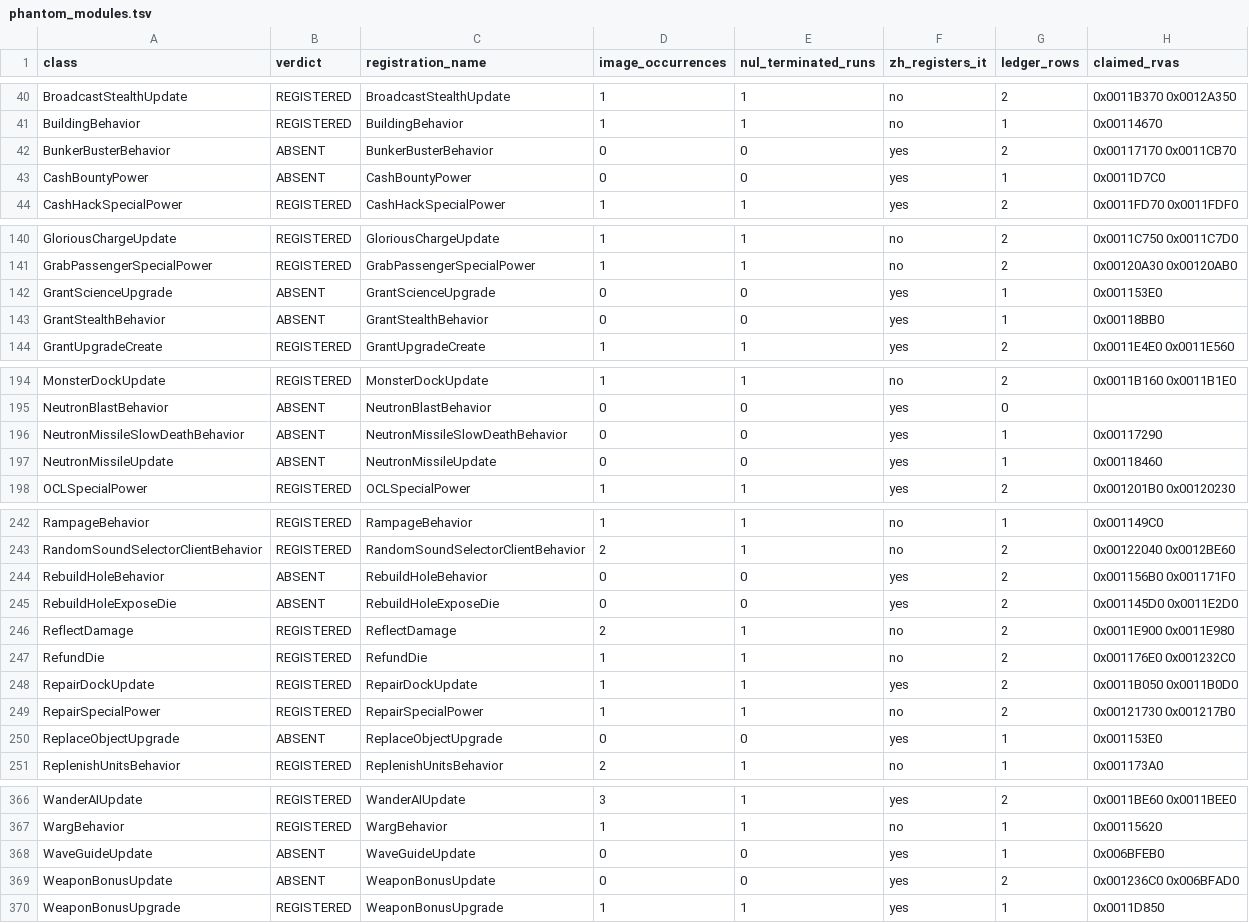
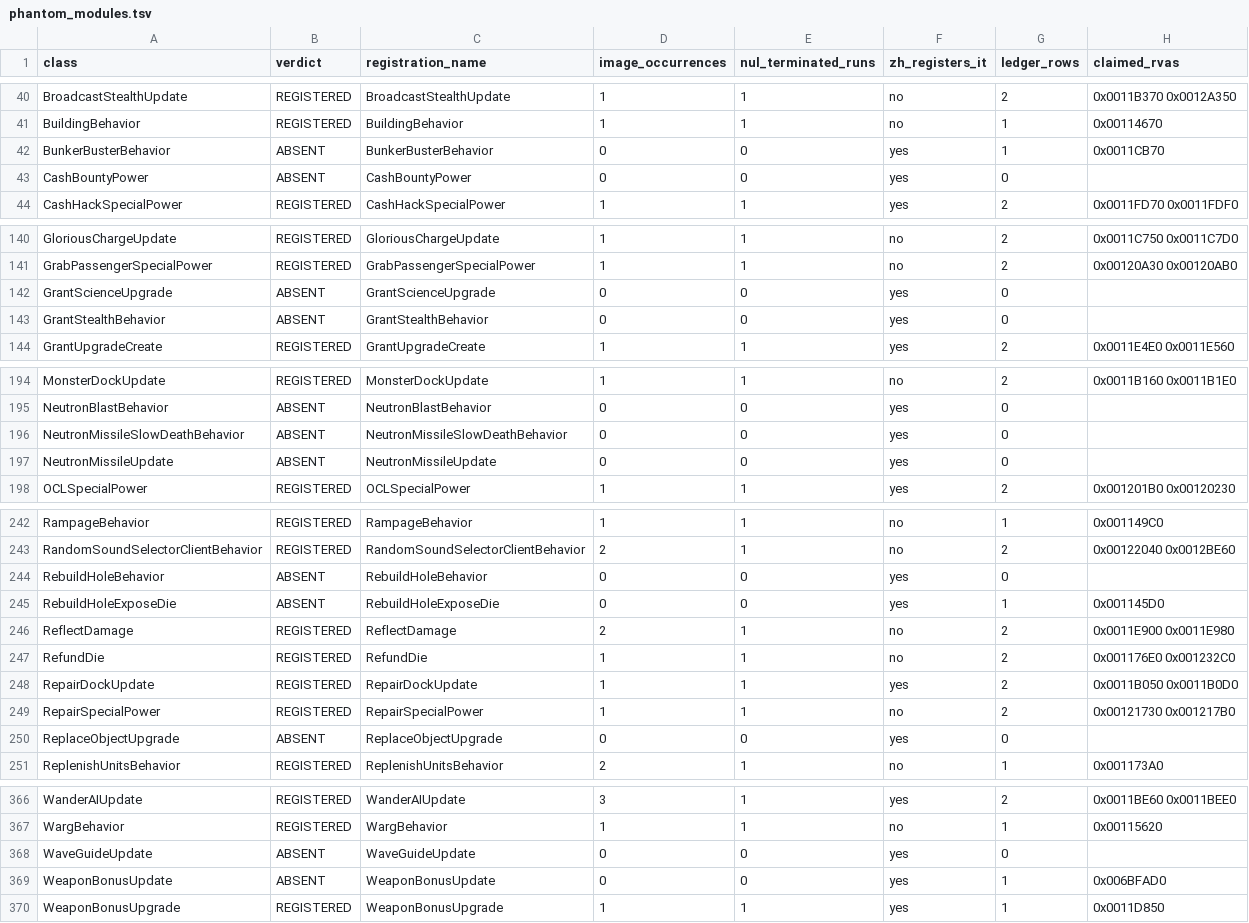
Before and after one commit to MarkusRink/Open-BFME-1, a TSV file: reverse/phantom_modules.tsv, drawn as a sheet; only a part is shown, gaps mark what is left out; the diff covers the shown part only.

```diff
--- a/reverse/phantom_modules.tsv
+++ b/reverse/phantom_modules.tsv
@@ -41,4 +41,4 @@ BroadcastStealthUpdate	REGISTERED	BroadcastStealthUpdate	1	1	no	2	0x0011B370 0x0
 BuildingBehavior	REGISTERED	BuildingBehavior	1	1	no	1	0x00114670
-BunkerBusterBehavior	ABSENT	BunkerBusterBehavior	0	0	yes	2	0x00117170 0x0011CB70
-CashBountyPower	ABSENT	CashBountyPower	0	0	yes	1	0x0011D7C0
+BunkerBusterBehavior	ABSENT	BunkerBusterBehavior	0	0	yes	1	0x0011CB70
+CashBountyPower	ABSENT	CashBountyPower	0	0	yes	0	
 CashHackSpecialPower	REGISTERED	CashHackSpecialPower	1	1	yes	2	0x0011FD70 0x0011FDF0
@@ -141,4 +141,4 @@ GloriousChargeUpdate	REGISTERED	GloriousChargeUpdate	1	1	no	2	0x0011C750 0x0011C
 GrabPassengerSpecialPower	REGISTERED	GrabPassengerSpecialPower	1	1	no	2	0x00120A30 0x00120AB0
-GrantScienceUpgrade	ABSENT	GrantScienceUpgrade	0	0	yes	1	0x001153E0
-GrantStealthBehavior	ABSENT	GrantStealthBehavior	0	0	yes	1	0x00118BB0
+GrantScienceUpgrade	ABSENT	GrantScienceUpgrade	0	0	yes	0	
+GrantStealthBehavior	ABSENT	GrantStealthBehavior	0	0	yes	0	
 GrantUpgradeCreate	REGISTERED	GrantUpgradeCreate	1	1	yes	2	0x0011E4E0 0x0011E560
@@ -195,4 +195,4 @@ MonsterDockUpdate	REGISTERED	MonsterDockUpdate	1	1	no	2	0x0011B160 0x0011B1E0
 NeutronBlastBehavior	ABSENT	NeutronBlastBehavior	0	0	yes	0	
-NeutronMissileSlowDeathBehavior	ABSENT	NeutronMissileSlowDeathBehavior	0	0	yes	1	0x00117290
-NeutronMissileUpdate	ABSENT	NeutronMissileUpdate	0	0	yes	1	0x00118460
+NeutronMissileSlowDeathBehavior	ABSENT	NeutronMissileSlowDeathBehavior	0	0	yes	0	
+NeutronMissileUpdate	ABSENT	NeutronMissileUpdate	0	0	yes	0	
 OCLSpecialPower	REGISTERED	OCLSpecialPower	1	1	yes	2	0x001201B0 0x00120230
@@ -243,4 +243,4 @@ RampageBehavior	REGISTERED	RampageBehavior	1	1	no	1	0x001149C0
 RandomSoundSelectorClientBehavior	REGISTERED	RandomSoundSelectorClientBehavior	2	1	no	2	0x00122040 0x0012BE60
-RebuildHoleBehavior	ABSENT	RebuildHoleBehavior	0	0	yes	2	0x001156B0 0x001171F0
-RebuildHoleExposeDie	ABSENT	RebuildHoleExposeDie	0	0	yes	2	0x001145D0 0x0011E2D0
+RebuildHoleBehavior	ABSENT	RebuildHoleBehavior	0	0	yes	0	
+RebuildHoleExposeDie	ABSENT	RebuildHoleExposeDie	0	0	yes	1	0x001145D0
 ReflectDamage	REGISTERED	ReflectDamage	2	1	no	2	0x0011E900 0x0011E980
@@ -249,3 +249,3 @@ RepairDockUpdate	REGISTERED	RepairDockUpdate	1	1	yes	2	0x0011B050 0x0011B0D0
 RepairSpecialPower	REGISTERED	RepairSpecialPower	1	1	no	2	0x00121730 0x001217B0
-ReplaceObjectUpgrade	ABSENT	ReplaceObjectUpgrade	0	0	yes	1	0x001153E0
+ReplaceObjectUpgrade	ABSENT	ReplaceObjectUpgrade	0	0	yes	0	
 ReplenishUnitsBehavior	REGISTERED	ReplenishUnitsBehavior	2	1	no	1	0x001173A0
@@ -367,4 +367,4 @@ WanderAIUpdate	REGISTERED	WanderAIUpdate	3	1	yes	2	0x0011BE60 0x0011BEE0
 WargBehavior	REGISTERED	WargBehavior	1	1	no	1	0x00115620
-WaveGuideUpdate	ABSENT	WaveGuideUpdate	0	0	yes	1	0x006BFEB0
-WeaponBonusUpdate	ABSENT	WeaponBonusUpdate	0	0	yes	2	0x001236C0 0x006BFAD0
+WaveGuideUpdate	ABSENT	WaveGuideUpdate	0	0	yes	0	
+WeaponBonusUpdate	ABSENT	WeaponBonusUpdate	0	0	yes	1	0x006BFAD0
 WeaponBonusUpgrade	REGISTERED	WeaponBonusUpgrade	1	1	yes	1	0x0011D850
```
Also changed, not shown: 74 edited cells elsewhere in this file.
